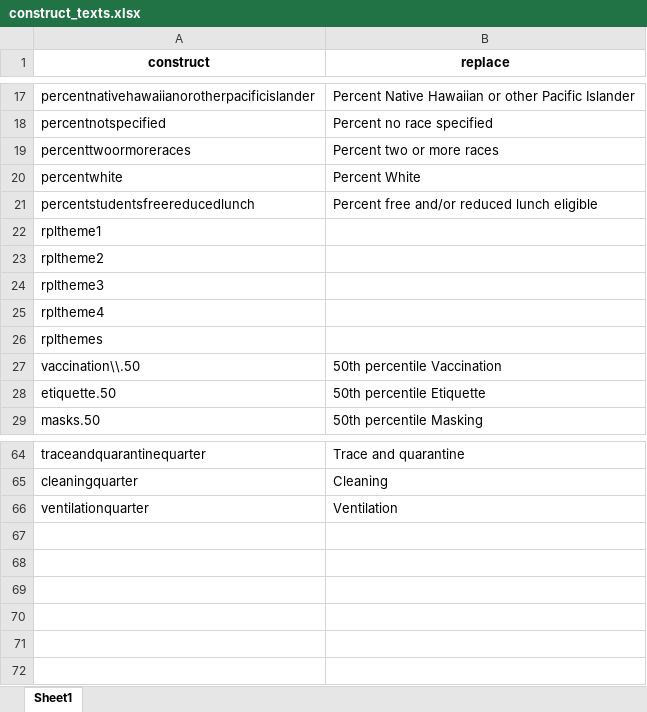
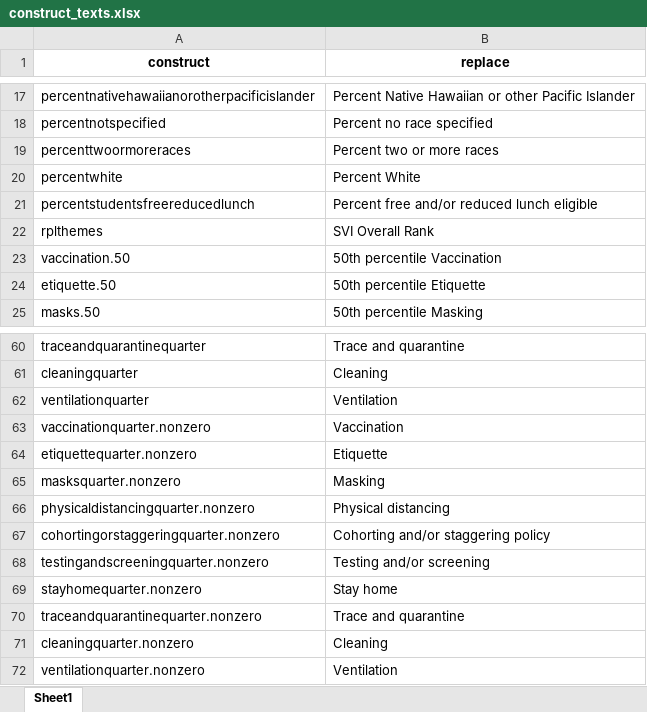
Before and after one commit to ztimpeicf/nscps_district_cases, an Excel workbook: construct_texts.xlsx, sheet Sheet1, drawn as a sheet; only a part is shown, gaps mark what is left out; values as stored, in another font and other column widths than the file's, no borders; removed rows and columns are numbered as before the commit, all else as after; the diff names each change by its address in the sheet, - before the commit and + after, or states it on an @@ line.

```diff
--- a/construct_texts.xlsx (sheet Sheet1)
+++ b/construct_texts.xlsx (sheet Sheet1)
-row 22: rpltheme1
-row 23: rpltheme2
-row 24: rpltheme3
-row 25: rpltheme4
-B22 (replace): (empty)
+B22 (replace): SVI Overall Rank
-A23 (construct): vaccination\\.50
+A23 (construct): vaccination.50
+row 63: vaccinationquarter.nonzero | Vaccination
+row 64: etiquettequarter.nonzero | Etiquette
+row 65: masksquarter.nonzero | Masking
+row 66: physicaldistancingquarter.nonzero | Physical distancing
+row 67: cohortingorstaggeringquarter.nonzero | Cohorting and/or staggering policy
+row 68: testingandscreeningquarter.nonzero | Testing and/or screening
+row 69: stayhomequarter.nonzero | Stay home
+row 70: traceandquarantinequarter.nonzero | Trace and quarantine
+row 71: cleaningquarter.nonzero | Cleaning
+row 72: ventilationquarter.nonzero | Ventilation
```
Also changed, not shown: analytic_data.xlsx, output_tables.xlsx, 12 other files.
